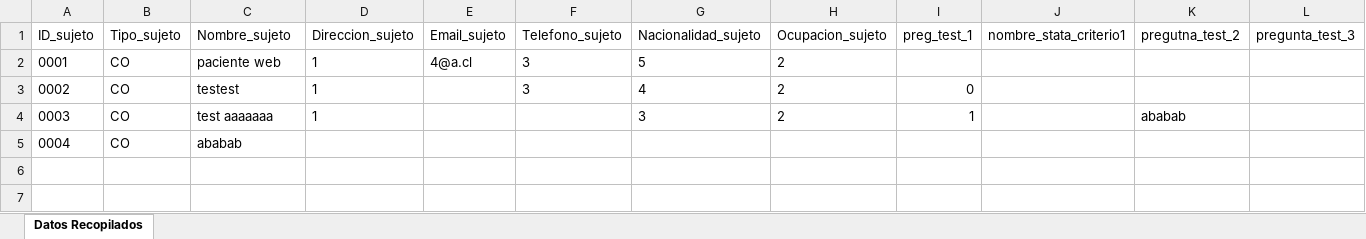
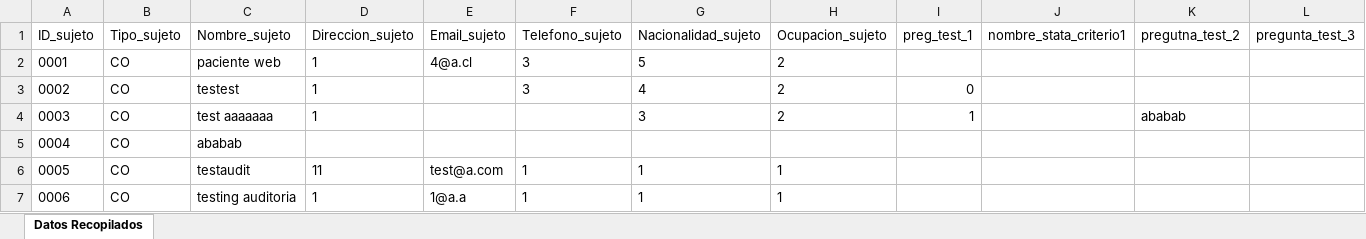
Before and after one commit to FValladares2/Proyecto_Semestral_IngSoft-CodeandCoffee, an Excel workbook: bdd/test2.xlsx, sheet Datos Recopilados, drawn as a sheet; values as stored, in another font and other column widths than the file's, no borders; charts and pictures not drawn; the diff names each change by its address in the sheet, - before the commit and + after, or states it on an @@ line.

```diff
--- a/bdd/test2.xlsx (sheet Datos Recopilados)
+++ b/bdd/test2.xlsx (sheet Datos Recopilados)
+row 6: 0005 | CO | testaudit | 11 | test@a.com | 1 | 1 | 1
+row 7: 0006 | CO | testing auditoria | 1 | 1@a.a | 1 | 1 | 1
```
Also changed, not shown: charts or pictures, bdd/test.xlsx, 2 other files.
